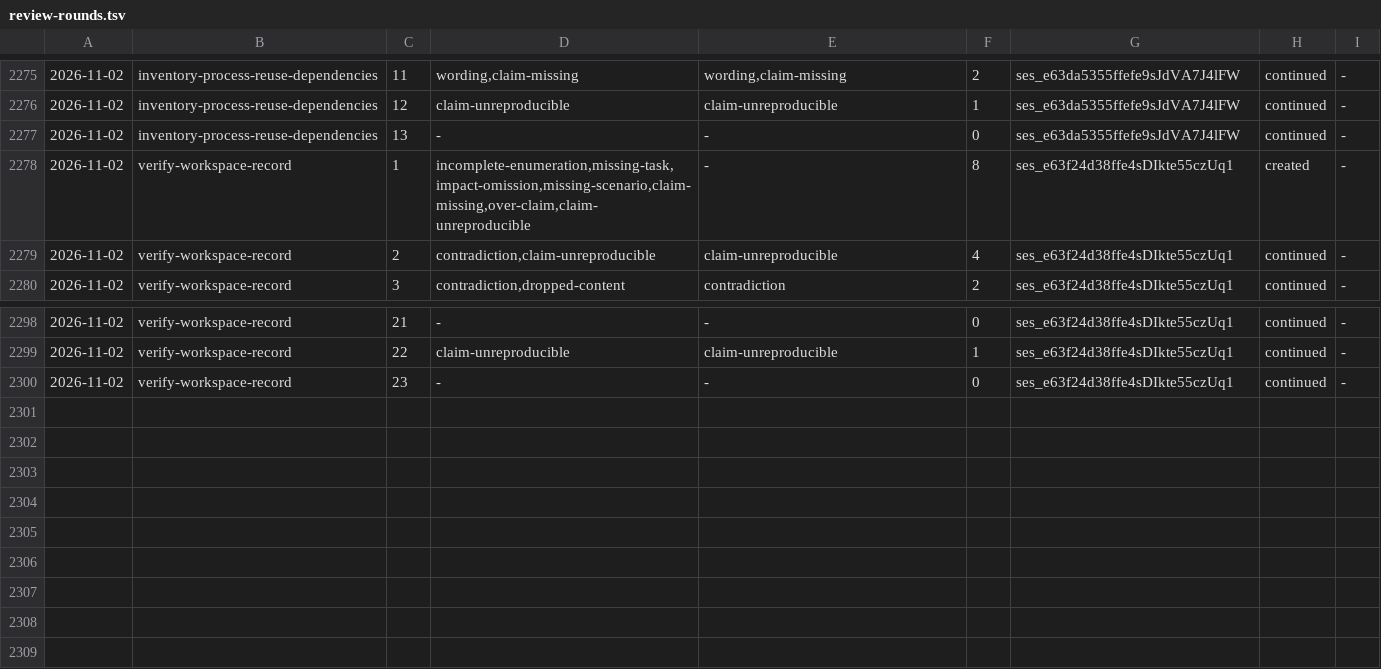
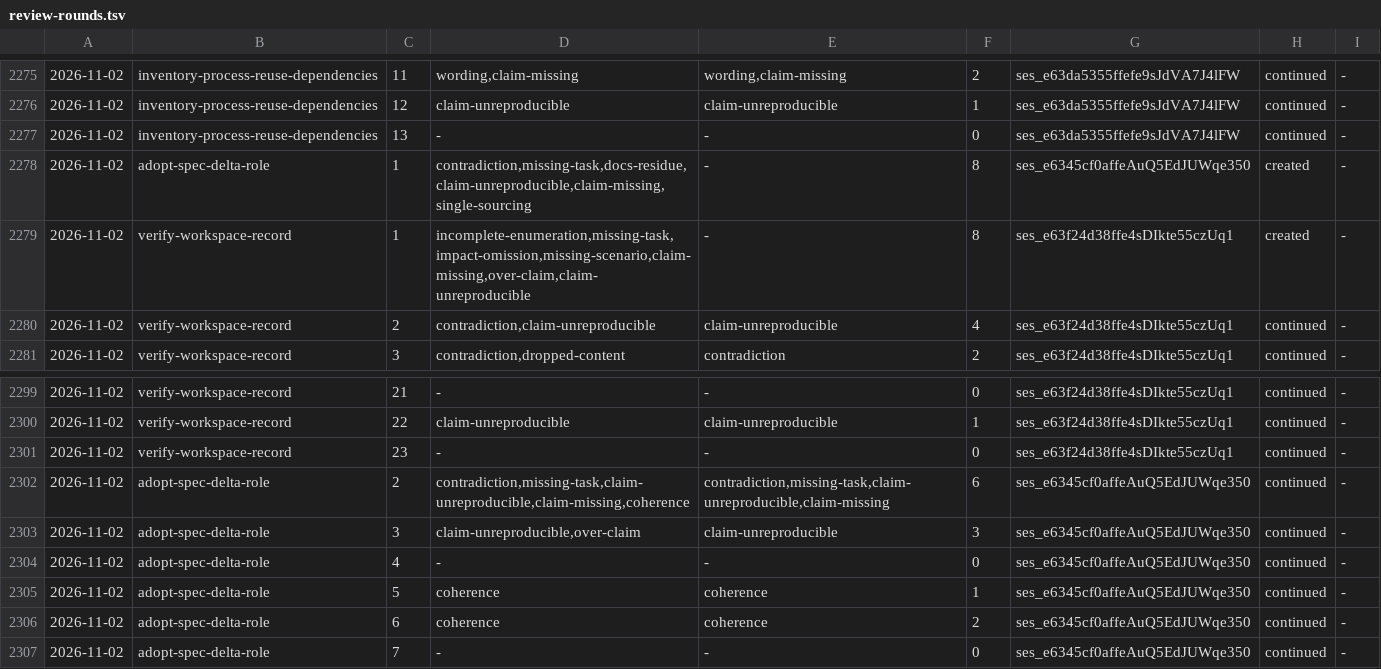
Before and after one commit to aanbrn/axon-showcase, a TSV file: docs/review-rounds.tsv, drawn as a sheet; only a part is shown, gaps mark what is left out.

Commit message:
Declare the spec-delta workflow (#822)
* Declare the spec-delta workflow

* Archive adopt-spec-delta-role

```diff
--- a/docs/review-rounds.tsv
+++ b/docs/review-rounds.tsv
@@ -2277,2 +2277,3 @@
 2026-11-02	inventory-process-reuse-dependencies	13	-	-	0	ses_e63da5355ffefe9sJdVA7J4lFW	continued	-
+2026-11-02	adopt-spec-delta-role	1	contradiction,missing-task,docs-residue,claim-unreproducible,claim-missing,single-sourcing	-	8	ses_e6345cf0affeAuQ5EdJUWqe350	created	-
 2026-11-02	verify-workspace-record	1	incomplete-enumeration,missing-task,impact-omission,missing-scenario,claim-missing,over-claim,claim-unreproducible	-	8	ses_e63f24d38ffe4sDIkte55czUq1	created	-
@@ -2300 +2301,7 @@
 2026-11-02	verify-workspace-record	23	-	-	0	ses_e63f24d38ffe4sDIkte55czUq1	continued	-
+2026-11-02	adopt-spec-delta-role	2	contradiction,missing-task,claim-unreproducible,claim-missing,coherence	contradiction,missing-task,claim-unreproducible,claim-missing	6	ses_e6345cf0affeAuQ5EdJUWqe350	continued	-
+2026-11-02	adopt-spec-delta-role	3	claim-unreproducible,over-claim	claim-unreproducible	3	ses_e6345cf0affeAuQ5EdJUWqe350	continued	-
+2026-11-02	adopt-spec-delta-role	4	-	-	0	ses_e6345cf0affeAuQ5EdJUWqe350	continued	-
+2026-11-02	adopt-spec-delta-role	5	coherence	coherence	1	ses_e6345cf0affeAuQ5EdJUWqe350	continued	-
+2026-11-02	adopt-spec-delta-role	6	coherence	coherence	2	ses_e6345cf0affeAuQ5EdJUWqe350	continued	-
+2026-11-02	adopt-spec-delta-role	7	-	-	0	ses_e6345cf0affeAuQ5EdJUWqe350	continued	-
```
Also changed, not shown: 12 other files.
